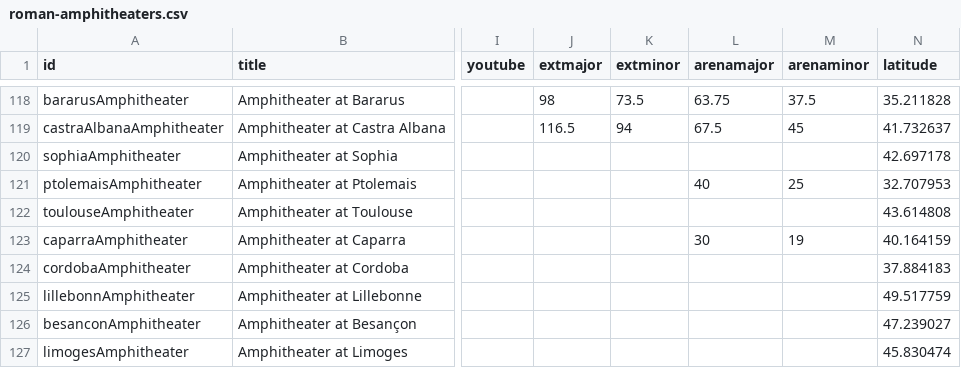
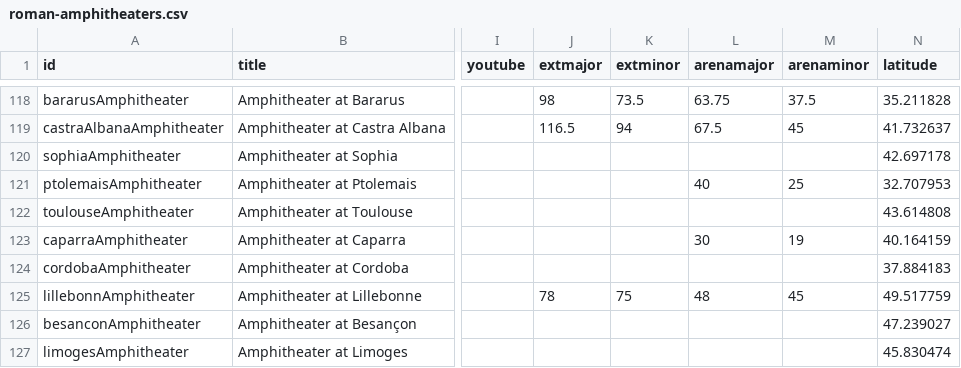
Before and after one commit to sfsheath/roman-amphitheaters, a CSV file: roman-amphitheaters.csv, drawn as a sheet; only a part is shown, gaps mark what is left out; the diff covers the shown part only; the diff names each change by its address in the sheet, - before the commit and + after, or states it on an @@ line.

```diff
--- a/roman-amphitheaters.csv
+++ b/roman-amphitheaters.csv
-J125 (extmajor): (empty)
+J125 (extmajor): 78
-K125 (extminor): (empty)
+K125 (extminor): 75
-L125 (arenamajor): (empty)
+L125 (arenamajor): 48
-M125 (arenaminor): (empty)
+M125 (arenaminor): 45
```
Also changed, not shown: 1 added row and 31 edited cells elsewhere in this file, 1 other file.
